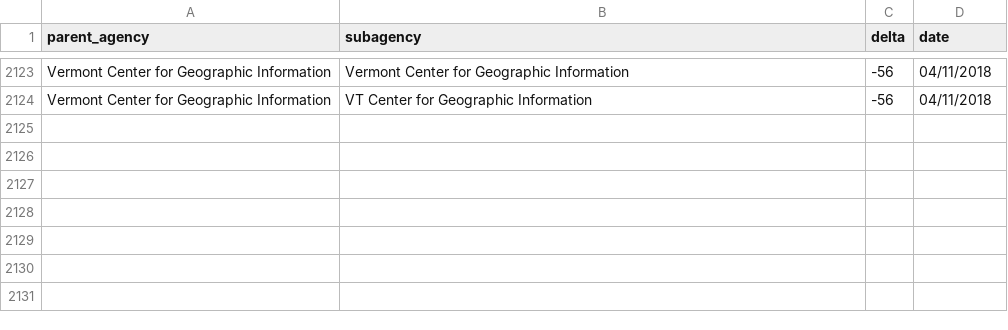
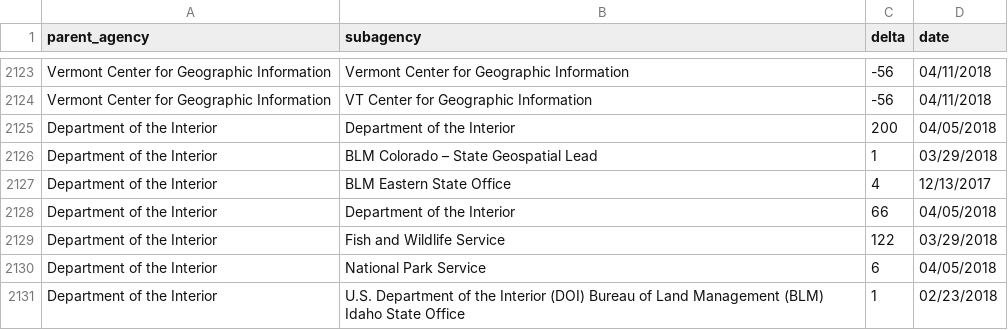
Before and after one commit to hancush/eyeball, a CSV file: output/log.csv, drawn as a sheet; only a part is shown, gaps mark what is left out.

```diff
--- a/output/log.csv
+++ b/output/log.csv
@@ -2124 +2124,8 @@ Vermont Center for Geographic Information,Vermont Center for Geographic Informat
 Vermont Center for Geographic Information,VT Center for Geographic Information,-56,04/11/2018
+Department of the Interior,Department of the Interior,200,04/05/2018
+Department of the Interior,BLM Colorado – State Geospatial Lead,1,03/29/2018
+Department of the Interior,BLM Eastern State Office,4,12/13/2017
+Department of the Interior,Department of the Interior,66,04/05/2018
+Department of the Interior,Fish and Wildlife Service,122,03/29/2018
+Department of the Interior,National Park Service,6,04/05/2018
+Department of the Interior,U.S. Department of the Interior (DOI) Bureau of Land Management (BLM) Idaho State Office,1,02/23/2018
```
Also changed, not shown: archive.csv, output/churn_summary.csv.
